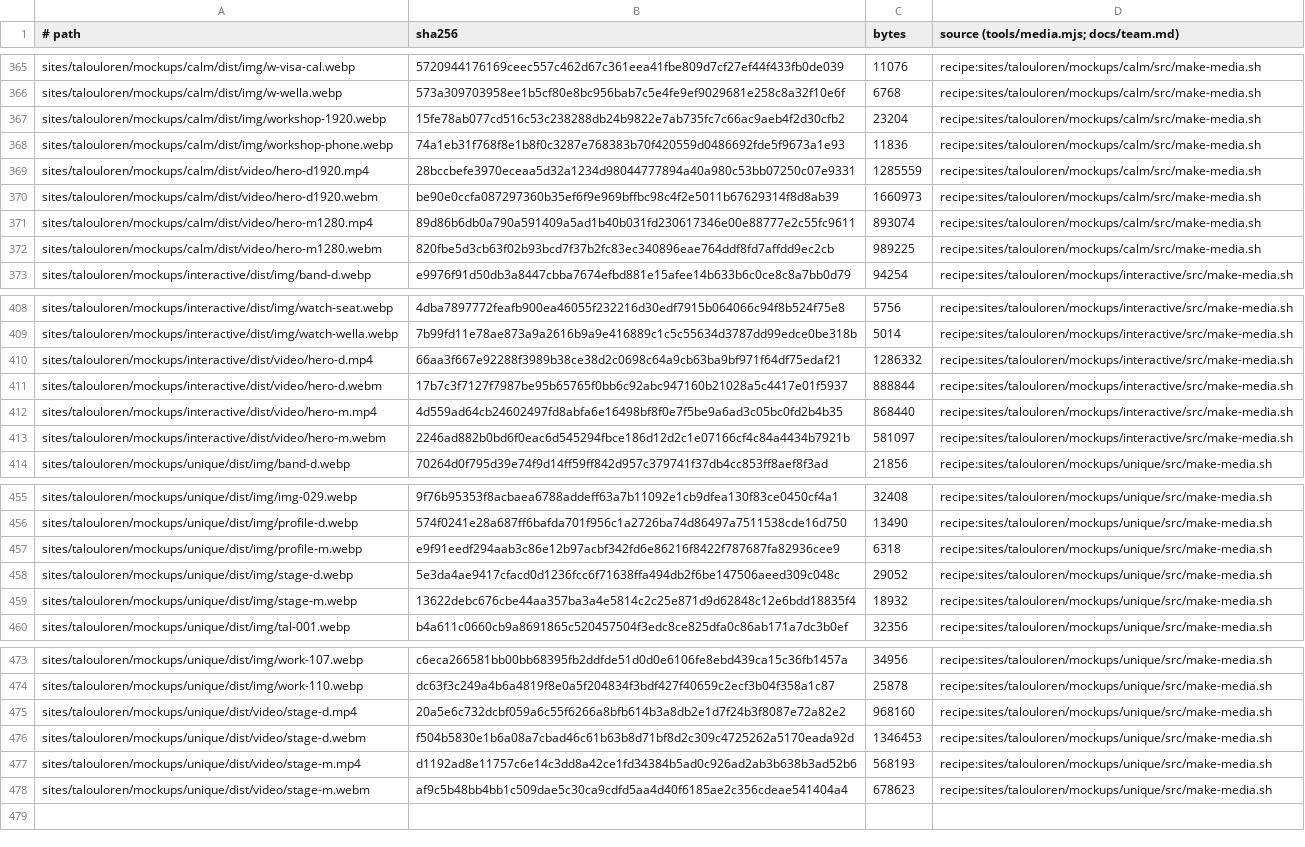
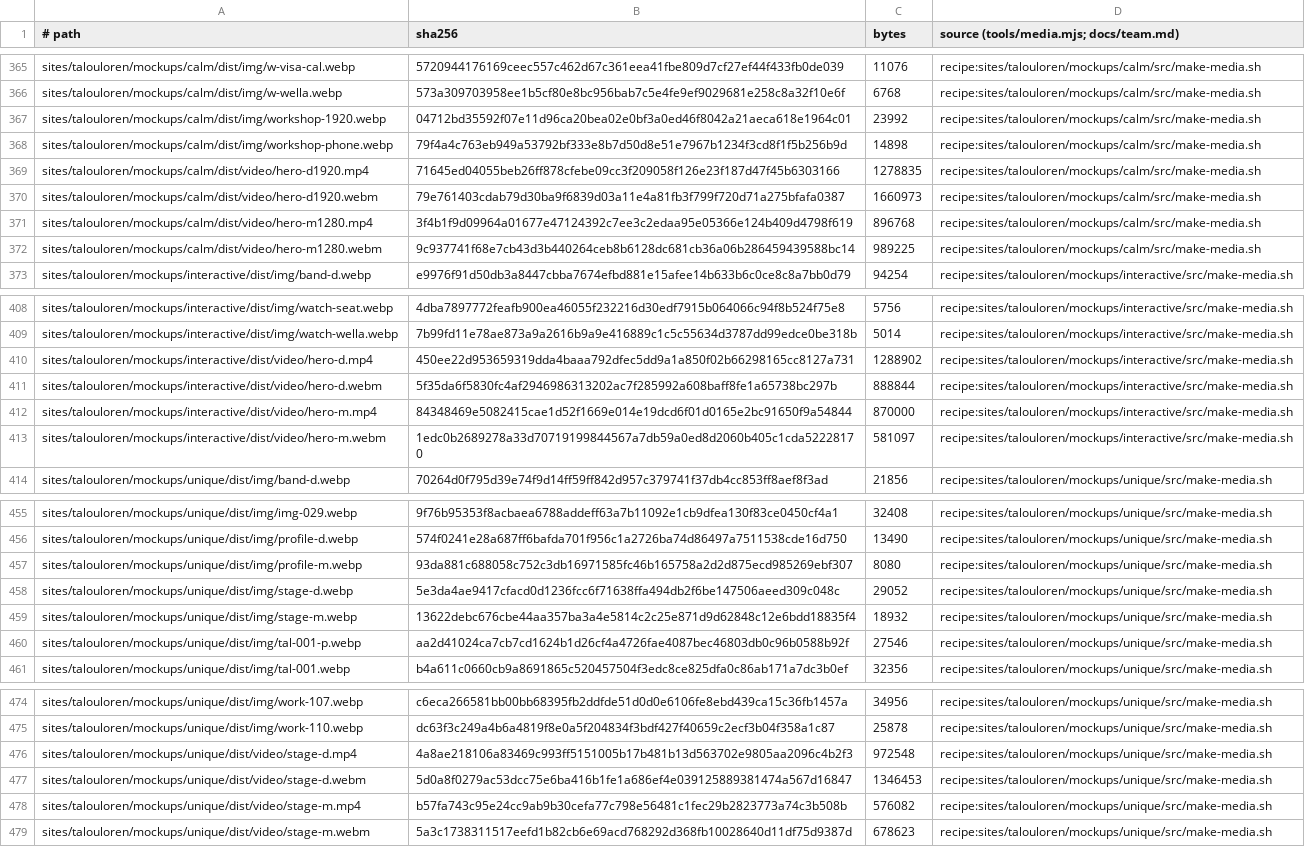
Before and after one commit to BloodyDeathRoll/oneshot, a TSV file: media/talouloren.tsv, drawn as a sheet; only a part is shown, gaps mark what is left out; addresses are those after the commit; the diff covers the shown part only; the diff names each change by its address in the sheet, - before the commit and + after, or states it on an @@ line.

```diff
--- a/media/talouloren.tsv
+++ b/media/talouloren.tsv
-B367 (sha256): 15fe78ab077cd516c53c238288db24b9822e7ab735fc7c66ac9aeb4f2d30cfb2
+B367 (sha256): 04712bd35592f07e11d96ca20bea02e0bf3a0ed46f8042a21aeca618e1964c01
-C367 (bytes): 23204
+C367 (bytes): 23992
-B368 (sha256): 74a1eb31f768f8e1b8f0c3287e768383b70f420559d0486692fde5f9673a1e93
+B368 (sha256): 79f4a4c763eb949a53792bf333e8b7d50d8e51e7967b1234f3cd8f1f5b256b9d
-C368 (bytes): 11836
+C368 (bytes): 14898
-B369 (sha256): 28bccbefe3970eceaa5d32a1234d98044777894a40a980c53bb07250c07e9331
+B369 (sha256): 71645ed04055beb26ff878cfebe09cc3f209058f126e23f187d47f45b6303166
-C369 (bytes): 1285559
+C369 (bytes): 1278835
-B370 (sha256): be90e0ccfa087297360b35ef6f9e969bffbc98c4f2e5011b67629314f8d8ab39
+B370 (sha256): 79e761403cdab79d30ba9f6839d03a11e4a81fb3f799f720d71a275bfafa0387
-B371 (sha256): 89d86b6db0a790a591409a5ad1b40b031fd230617346e00e88777e2c55fc9611
+B371 (sha256): 3f4b1f9d09964a01677e47124392c7ee3c2edaa95e05366e124b409d4798f619
-C371 (bytes): 893074
+C371 (bytes): 896768
-B372 (sha256): 820fbe5d3cb63f02b93bcd7f37b2fc83ec340896eae764ddf8fd7affdd9ec2cb
+B372 (sha256): 9c937741f68e7cb43d3b440264ceb8b6128dc681cb36a06b286459439588bc14
-B410 (sha256): 66aa3f667e92288f3989b38ce38d2c0698c64a9cb63ba9bf971f64df75edaf21
+B410 (sha256): 450ee22d953659319dda4baaa792dfec5dd9a1a850f02b66298165cc8127a731
-C410 (bytes): 1286332
+C410 (bytes): 1288902
-B411 (sha256): 17b7c3f7127f7987be95b65765f0bb6c92abc947160b21028a5c4417e01f5937
+B411 (sha256): 5f35da6f5830fc4af2946986313202ac7f285992a608baff8fe1a65738bc297b
-B412 (sha256): 4d559ad64cb24602497fd8abfa6e16498bf8f0e7f5be9a6ad3c05bc0fd2b4b35
+B412 (sha256): 84348469e5082415cae1d52f1669e014e19dcd6f01d0165e2bc91650f9a54844
-C412 (bytes): 868440
+C412 (bytes): 870000
-B413 (sha256): 2246ad882b0bd6f0eac6d545294fbce186d12d2c1e07166cf4c84a4434b7921b
+B413 (sha256): 1edc0b2689278a33d70719199844567a7db59a0ed8d2060b405c1cda52228170
-B457 (sha256): e9f91eedf294aab3c86e12b97acbf342fd6e86216f8422f787687fa82936cee9
+B457 (sha256): 93da881c688058c752c3db16971585fc46b165758a2d2d875ecd985269ebf307
-C457 (bytes): 6318
+C457 (bytes): 8080
+row 460: sites/talouloren/mockups/unique/dist/img/tal-001-p.webp | aa2d41024ca7cb7cd1624b1d26cf4a4726fae4087bec46803db0c96b0588b92f | 27546 | recipe:sites/talouloren/mockups/unique/src/make-media.sh
-B476 (sha256): 20a5e6c732dcbf059a6c55f6266a8bfb614b3a8db2e1d7f24b3f8087e72a82e2
+B476 (sha256): 4a8ae218106a83469c993ff5151005b17b481b13d563702e9805aa2096c4b2f3
-C476 (bytes): 968160
+C476 (bytes): 972548
-B477 (sha256): f504b5830e1b6a08a7cbad46c61b63b8d71bf8d2c309c4725262a5170eada92d
+B477 (sha256): 5d0a8f0279ac53dcc75e6ba416b1fe1a686ef4e039125889381474a567d16847
-B478 (sha256): d1192ad8e11757c6e14c3dd8a42ce1fd34384b5ad0c926ad2ab3b638b3ad52b6
+B478 (sha256): b57fa743c95e24cc9ab9b30cefa77c798e56481c1fec29b2823773a74c3b508b
-C478 (bytes): 568193
+C478 (bytes): 576082
-B479 (sha256): af9c5b48bb4bb1c509dae5c30ca9cdfd5aa4d40f6185ae2c356cdeae541404a4
+B479 (sha256): 5a3c1738311517eefd1b82cb6e69acd768292d368fb10028640d11df75d9387d
```
Also changed, not shown: 4 edited cells elsewhere in this file, 20 other files.
